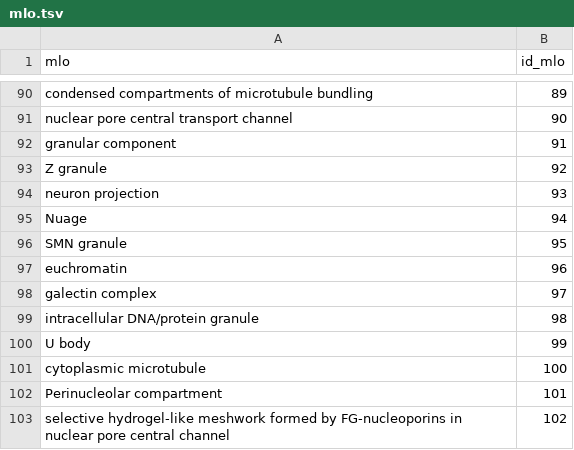
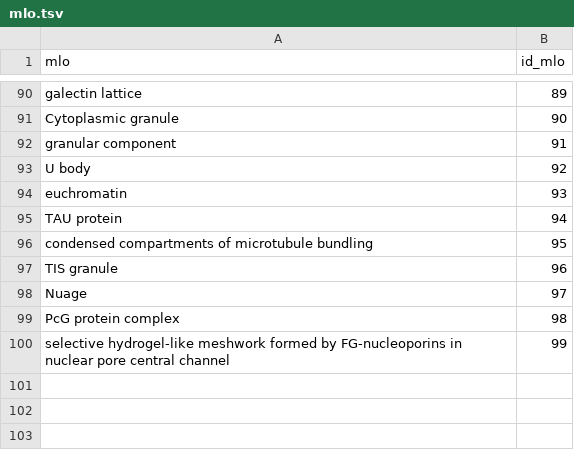
Before and after one commit to alvaro-2/mutations, a TSV file: db_tables/mlo.tsv, drawn as a sheet; only a part is shown, gaps mark what is left out; removed rows and columns are numbered as before the commit, all else as after; the diff covers the shown part only; the diff names each change by its address in the sheet, - before the commit and + after, or states it on an @@ line.

```diff
--- a/db_tables/mlo.tsv
+++ b/db_tables/mlo.tsv
-A90 (mlo): condensed compartments of microtubule bundling
+A90 (mlo): galectin lattice
-A91 (mlo): nuclear pore central transport channel
+A91 (mlo): Cytoplasmic granule
-A93 (mlo): Z granule
+A93 (mlo): U body
-A94 (mlo): neuron projection
+A94 (mlo): euchromatin
+row 95: TAU protein | 94
+row 96: condensed compartments of microtubule bundling | 95
+row 97: TIS granule | 96
-B98 (id_mlo): 94
+B98 (id_mlo): 97
-row 96: SMN granule | 95
-row 97: euchromatin | 96
-row 98: galectin complex | 97
-A99 (mlo): intracellular DNA/protein granule
+A99 (mlo): PcG protein complex
-row 100: U body | 99
-row 101: cytoplasmic microtubule | 100
-row 102: Perinucleolar compartment | 101
-B100 (id_mlo): 102
+B100 (id_mlo): 99
```
Also changed, not shown: 26 added rows, 26 removed rows and 43 edited cells elsewhere in this file, 2 other files.
